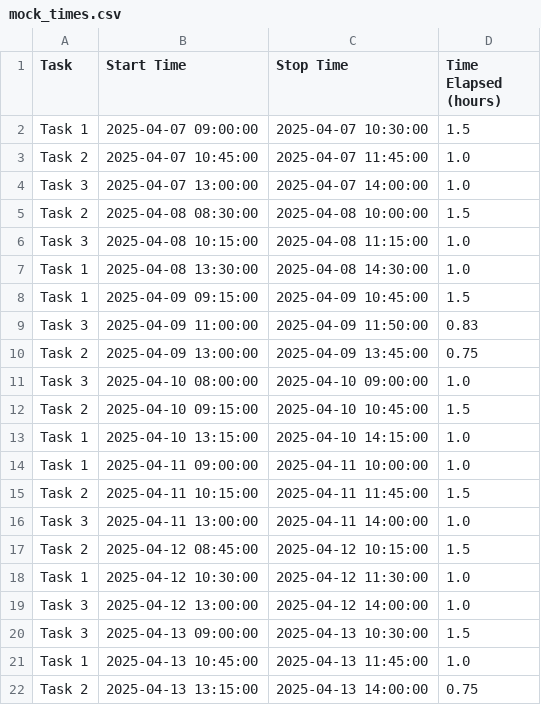
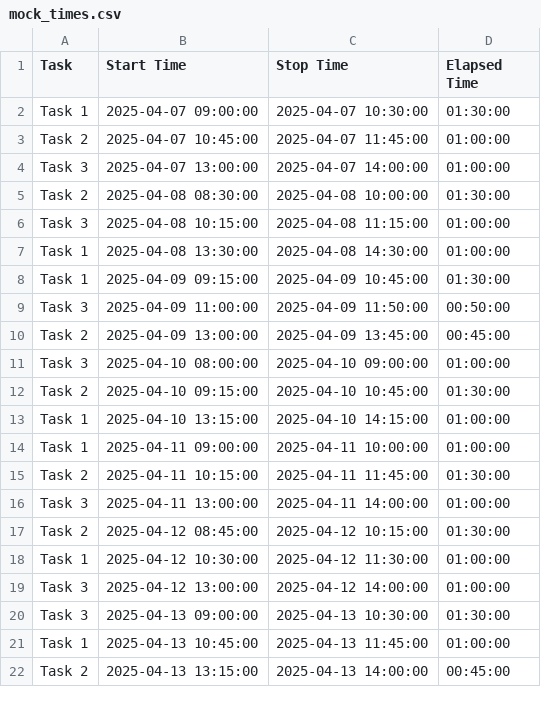
Before and after one commit to LugiusXD/pa1745, a CSV file: website/mock_times.csv, drawn as a sheet.

```diff
--- a/website/mock_times.csv
+++ b/website/mock_times.csv
@@ -1,22 +1,22 @@
-Task,Start Time,Stop Time,Time Elapsed (hours)
-Task 1,2025-04-07 09:00:00,2025-04-07 10:30:00,1.5
-Task 2,2025-04-07 10:45:00,2025-04-07 11:45:00,1.0
-Task 3,2025-04-07 13:00:00,2025-04-07 14:00:00,1.0
-Task 2,2025-04-08 08:30:00,2025-04-08 10:00:00,1.5
-Task 3,2025-04-08 10:15:00,2025-04-08 11:15:00,1.0
-Task 1,2025-04-08 13:30:00,2025-04-08 14:30:00,1.0
-Task 1,2025-04-09 09:15:00,2025-04-09 10:45:00,1.5
-Task 3,2025-04-09 11:00:00,2025-04-09 11:50:00,0.83
-Task 2,2025-04-09 13:00:00,2025-04-09 13:45:00,0.75
-Task 3,2025-04-10 08:00:00,2025-04-10 09:00:00,1.0
-Task 2,2025-04-10 09:15:00,2025-04-10 10:45:00,1.5
-Task 1,2025-04-10 13:15:00,2025-04-10 14:15:00,1.0
-Task 1,2025-04-11 09:00:00,2025-04-11 10:00:00,1.0
-Task 2,2025-04-11 10:15:00,2025-04-11 11:45:00,1.5
-Task 3,2025-04-11 13:00:00,2025-04-11 14:00:00,1.0
-Task 2,2025-04-12 08:45:00,2025-04-12 10:15:00,1.5
-Task 1,2025-04-12 10:30:00,2025-04-12 11:30:00,1.0
-Task 3,2025-04-12 13:00:00,2025-04-12 14:00:00,1.0
-Task 3,2025-04-13 09:00:00,2025-04-13 10:30:00,1.5
-Task 1,2025-04-13 10:45:00,2025-04-13 11:45:00,1.0
-Task 2,2025-04-13 13:15:00,2025-04-13 14:00:00,0.75
+Task,Start Time,Stop Time,Elapsed Time
+Task 1,2025-04-07 09:00:00,2025-04-07 10:30:00,01:30:00
+Task 2,2025-04-07 10:45:00,2025-04-07 11:45:00,01:00:00
+Task 3,2025-04-07 13:00:00,2025-04-07 14:00:00,01:00:00
+Task 2,2025-04-08 08:30:00,2025-04-08 10:00:00,01:30:00
+Task 3,2025-04-08 10:15:00,2025-04-08 11:15:00,01:00:00
+Task 1,2025-04-08 13:30:00,2025-04-08 14:30:00,01:00:00
+Task 1,2025-04-09 09:15:00,2025-04-09 10:45:00,01:30:00
+Task 3,2025-04-09 11:00:00,2025-04-09 11:50:00,00:50:00
+Task 2,2025-04-09 13:00:00,2025-04-09 13:45:00,00:45:00
+Task 3,2025-04-10 08:00:00,2025-04-10 09:00:00,01:00:00
+Task 2,2025-04-10 09:15:00,2025-04-10 10:45:00,01:30:00
+Task 1,2025-04-10 13:15:00,2025-04-10 14:15:00,01:00:00
+Task 1,2025-04-11 09:00:00,2025-04-11 10:00:00,01:00:00
+Task 2,2025-04-11 10:15:00,2025-04-11 11:45:00,01:30:00
+Task 3,2025-04-11 13:00:00,2025-04-11 14:00:00,01:00:00
+Task 2,2025-04-12 08:45:00,2025-04-12 10:15:00,01:30:00
+Task 1,2025-04-12 10:30:00,2025-04-12 11:30:00,01:00:00
+Task 3,2025-04-12 13:00:00,2025-04-12 14:00:00,01:00:00
+Task 3,2025-04-13 09:00:00,2025-04-13 10:30:00,01:30:00
+Task 1,2025-04-13 10:45:00,2025-04-13 11:45:00,01:00:00
+Task 2,2025-04-13 13:15:00,2025-04-13 14:00:00,00:45:00
```
Also changed, not shown: website/times.csv, 3 other files.
